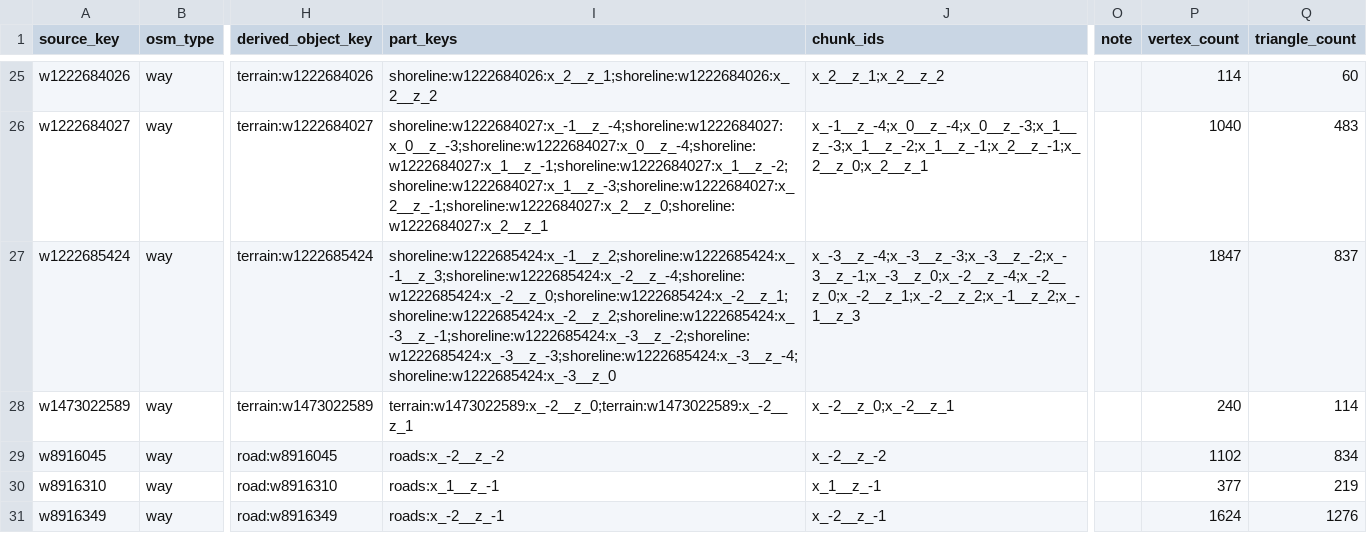
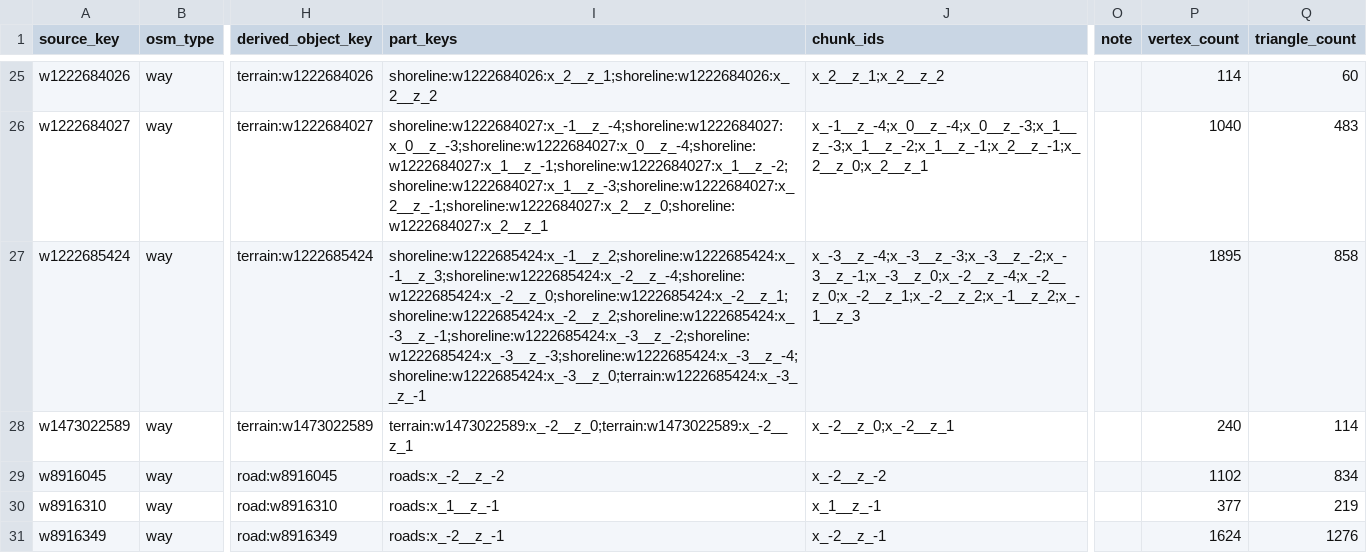
Before and after one commit to pcomans/treasure-island, a CSV file: generated/world/coverage-ledger.csv, drawn as a sheet; only a part is shown, gaps mark what is left out; the diff names each change by its address in the sheet, - before the commit and + after, or states it on an @@ line.

```diff
--- a/generated/world/coverage-ledger.csv
+++ b/generated/world/coverage-ledger.csv
-I27 (part_keys): shoreline:w1222685424:x_-1__z_2;shoreline:w1222685424:x_-1__z_3;shoreline:w1222685424:x_-2__z_-4;shoreline:w1222685424:x_-2__z_0;shoreline:w1222685424:x_-2__z_1;shoreline:w1222685424:x_-2__z_2;shoreline:w1222685424:x_-3__z_-1;shoreline:w1222685424:x_-3__z_-2;shoreline:w1222685424:x_-3__z_-3;shoreline:w1222685424:x_-3__z_-4;shoreline:w1222685424:x_-3__z_0
+I27 (part_keys): shoreline:w1222685424:x_-1__z_2;shoreline:w1222685424:x_-1__z_3;shoreline:w1222685424:x_-2__z_-4;shoreline:w1222685424:x_-2__z_0;shoreline:w1222685424:x_-2__z_1;shoreline:w1222685424:x_-2__z_2;shoreline:w1222685424:x_-3__z_-1;shoreline:w1222685424:x_-3__z_-2;shoreline:w1222685424:x_-3__z_-3;shoreline:w1222685424:x_-3__z_-4;shoreline:w1222685424:x_-3__z_0;terrain:w1222685424:x_-3__z_-1
-P27 (vertex_count): 1847
+P27 (vertex_count): 1895
-Q27 (triangle_count): 837
+Q27 (triangle_count): 858
```
Also changed, not shown: 13 other files.
